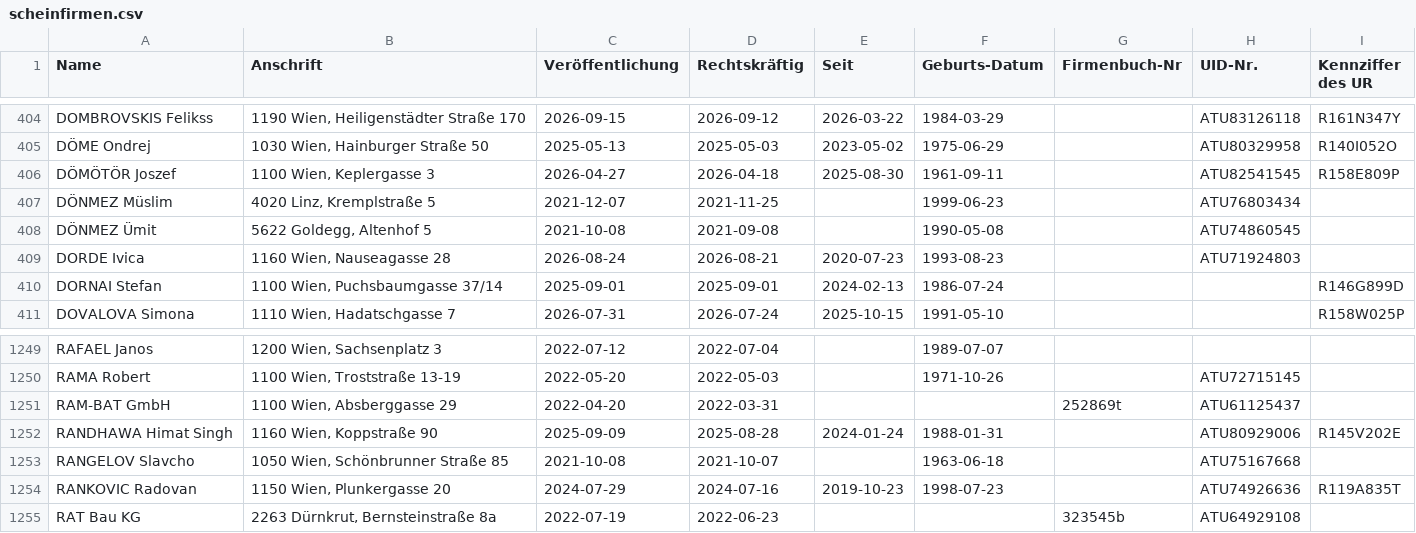
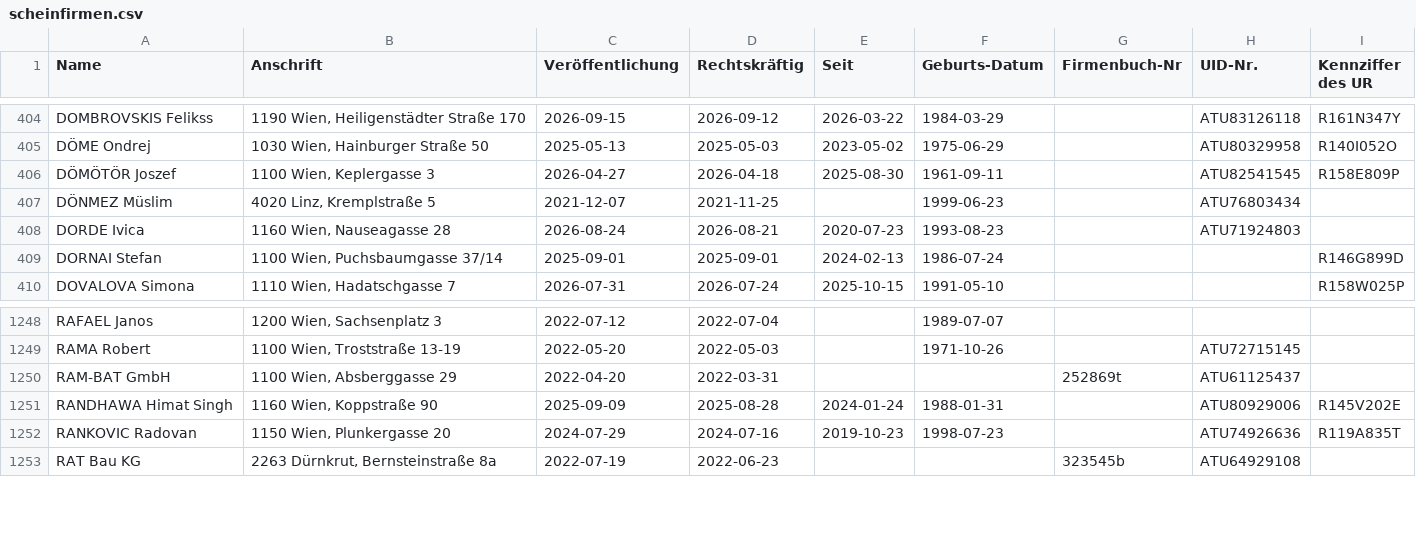
Before and after one commit to arjoma/scheinfirmen-at, a CSV file: data/scheinfirmen.csv, drawn as a sheet; only a part is shown, gaps mark what is left out; the diff names each change by its address in the sheet, - before the commit and + after, or states it on an @@ line.

```diff
--- a/data/scheinfirmen.csv
+++ b/data/scheinfirmen.csv
-row 408: DÖNMEZ Ümit | 5622 Goldegg, Altenhof 5 | 2021-10-08 | 2021-09-08 |  | 1990-05-08 |  | ATU74860545
-row 1253: RANGELOV Slavcho | 1050 Wien, Schönbrunner Straße 85 | 2021-10-08 | 2021-10-07 |  | 1963-06-18 |  | ATU75167668
```
Also changed, not shown: 3 other files.
